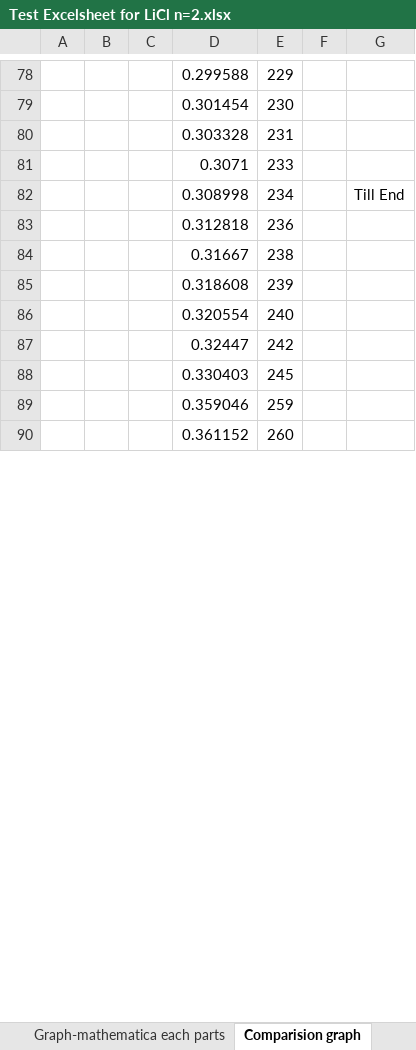
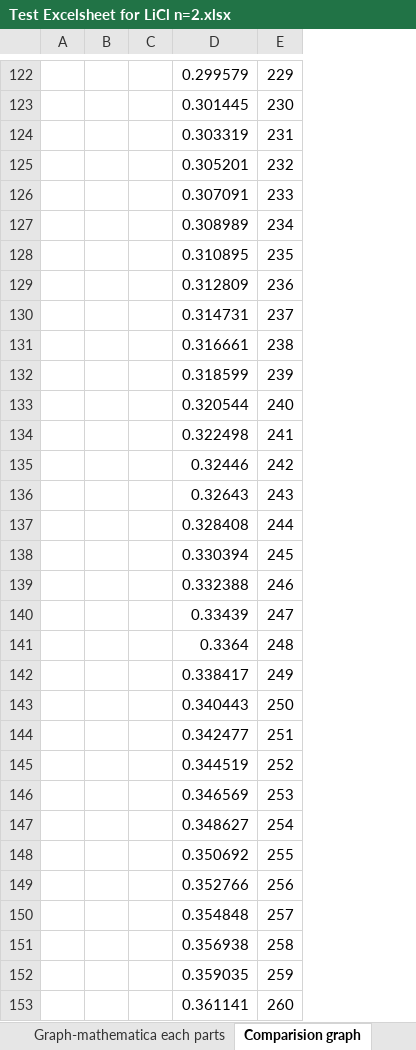
Before and after one commit to Dhanush-T/Final-Year-Project, an Excel workbook: CURRENT WORK/SALT WORK - CODES/N = 2/LiCl/Test Excelsheet for LiCl n=2.xlsx, sheet Comparision graph, drawn as a sheet; only a part is shown, gaps mark what is left out; values as stored, in another font and other column widths than the file's, no borders; charts and pictures not drawn; removed rows and columns are numbered as before the commit, all else as after; the diff covers the shown part only; the diff names each change by its address in the sheet, - before the commit and + after, or states it on an @@ line.

```diff
--- a/CURRENT WORK/SALT WORK - CODES/N = 2/LiCl/Test Excelsheet for LiCl n=2.xlsx (sheet Comparision graph)
+++ b/CURRENT WORK/SALT WORK - CODES/N = 2/LiCl/Test Excelsheet for LiCl n=2.xlsx (sheet Comparision graph)
-column D, rows 78-90: 0.299588 | 0.301454 | 0.303328 | 0.3071 | 0.308998 | 0.312818 | 0.31667 | 0.318608 | 0.320554 | 0.32447 | 0.330403 | 0.359046 | 0.361152
+column D, rows 122-124: 0.299579 | 0.301445 | 0.303319; rows 126-127: 0.307091 | 0.308989; row 129: 0.312809; rows 131-133: 0.316661 | 0.318599 | 0.320544; row 135: 0.32446; row 138: 0.330394; rows 152-153: 0.359035 | 0.361141
-column F, empty
-column G, row 82: Till End
+row 125:  |  |  | 0.305201 | 232
+row 128:  |  |  | 0.310895 | 235
+row 130:  |  |  | 0.314731 | 237
+row 134:  |  |  | 0.322498 | 241
+row 136:  |  |  | 0.32643 | 243
+row 137:  |  |  | 0.328408 | 244
+row 139:  |  |  | 0.332388 | 246
+row 140:  |  |  | 0.33439 | 247
+row 141:  |  |  | 0.3364 | 248
+row 142:  |  |  | 0.338417 | 249
+row 143:  |  |  | 0.340443 | 250
+row 144:  |  |  | 0.342477 | 251
+row 145:  |  |  | 0.344519 | 252
+row 146:  |  |  | 0.346569 | 253
+row 147:  |  |  | 0.348627 | 254
+row 148:  |  |  | 0.350692 | 255
+row 149:  |  |  | 0.352766 | 256
+row 150:  |  |  | 0.354848 | 257
+row 151:  |  |  | 0.356938 | 258
```
Also changed, not shown: 108 added rows, 2 moved rows and 54 edited cells elsewhere in this sheet, sheet Graph-mathematica each parts, charts or pictures, CURRENT WORK/RESULT GRAPHS/OUR WORK GRAPHS/COMBINED GRAPHS OF BOTH N=3 AND N=4.xlsx, 52 other files.
